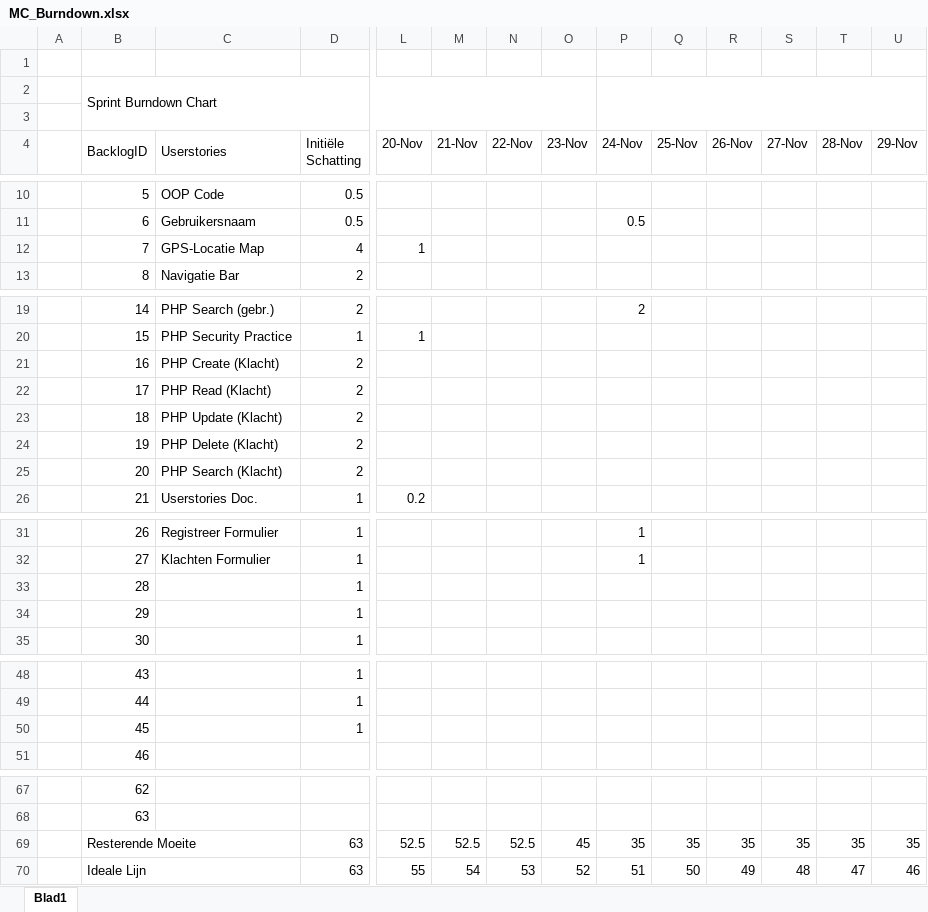
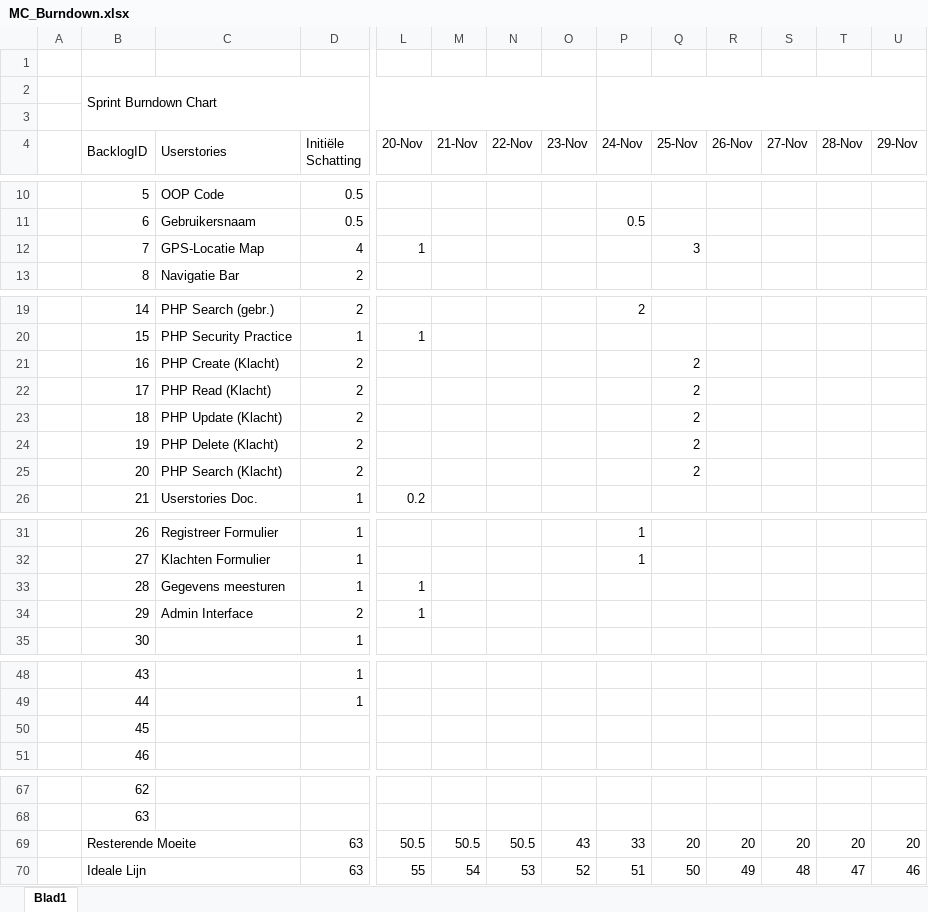
Before and after one commit to Allen16081992/MunicipalC, an Excel workbook: documentation/MC_Burndown.xlsx, sheet Blad1, drawn as a sheet; only a part is shown, gaps mark what is left out; values as stored, in another font and other column widths than the file's, no cell formats; charts and pictures not drawn; the diff covers the shown part only; the diff names each change by its address in the sheet, - before the commit and + after, or states it on an @@ line.

```diff
--- a/documentation/MC_Burndown.xlsx (sheet Blad1)
+++ b/documentation/MC_Burndown.xlsx (sheet Blad1)
-Q12 (25-Nov): (empty)
+Q12 (25-Nov): 3
-Q21:Q25 (25-Nov): (empty)
+Q21:Q25 (25-Nov): 2
-C33 (Userstories): (empty)
+C33 (Userstories): Gegevens meesturen
-L33:L34 (20-Nov): (empty)
+L33:L34 (20-Nov): 1
-C34 (Userstories): (empty)
+C34 (Userstories): Admin Interface
-D34 (Initiële Schatting): 1
+D34 (Initiële Schatting): 2
-D50 (Initiële Schatting): 1
+D50 (Initiële Schatting): (empty)
-L69 (20-Nov): 52.5
+L69 (20-Nov): 50.5
-M69 (21-Nov): 52.5
+M69 (21-Nov): 50.5
-N69 (22-Nov): 52.5
+N69 (22-Nov): 50.5
-O69 (23-Nov): 45
+O69 (23-Nov): 43
-P69 (24-Nov): 35
+P69 (24-Nov): 33
-Q69 (25-Nov): 35
+Q69 (25-Nov): 20
-R69 (26-Nov): 35
+R69 (26-Nov): 20
-S69 (27-Nov): 35
+S69 (27-Nov): 20
-T69 (28-Nov): 35
+T69 (28-Nov): 20
-U69 (29-Nov): 35
+U69 (29-Nov): 20
```
Also changed, not shown: 58 edited cells elsewhere in this sheet, cell formats, charts or pictures, documentation/Userstories.xlsx, 8 other files.
